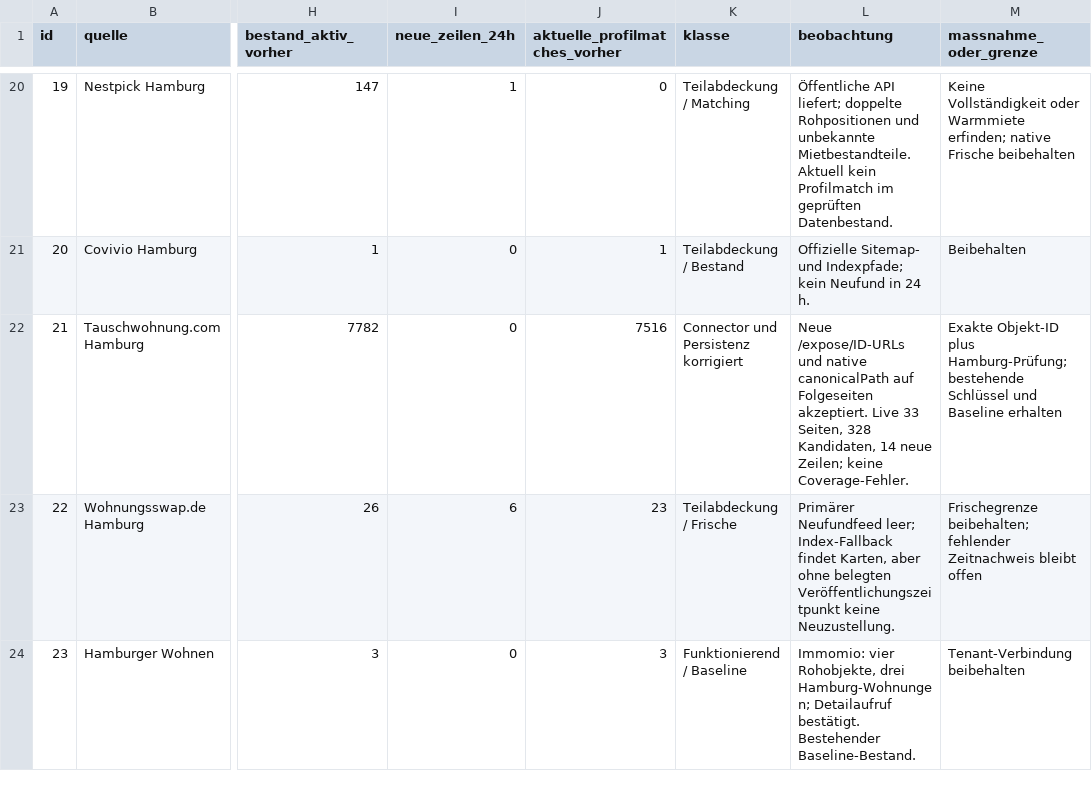
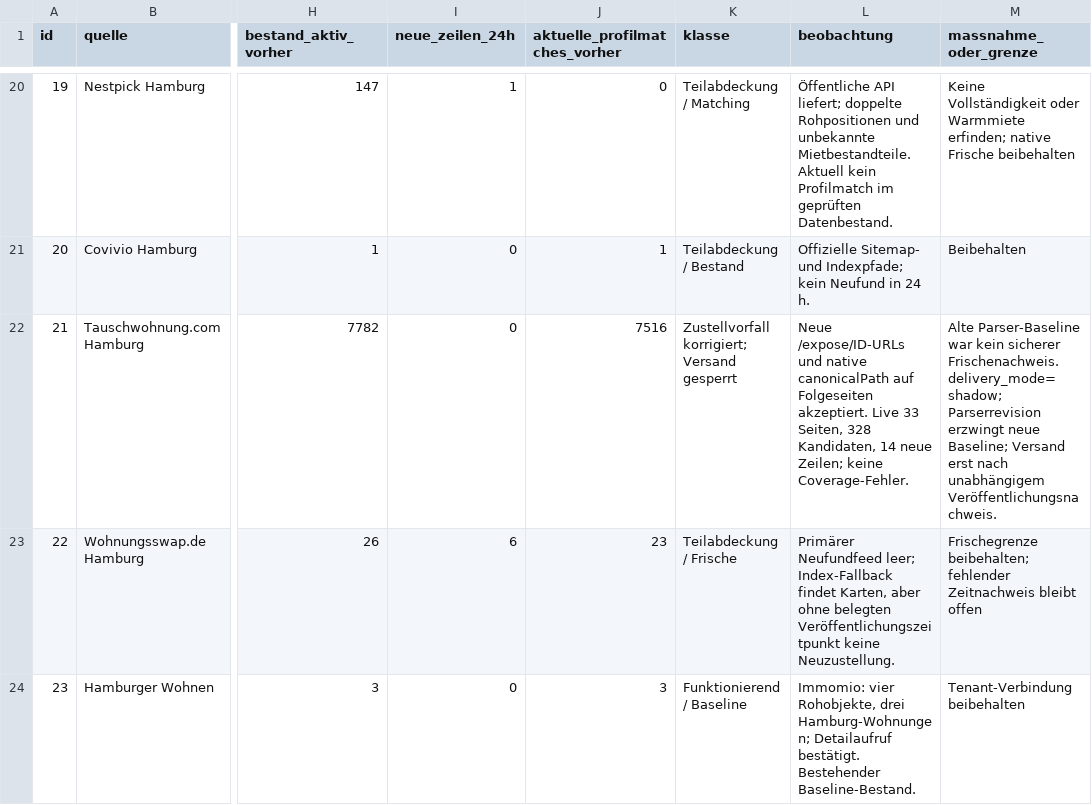
Before and after one commit to arash-tawakoli/telegram_bot, a CSV file: docs/SOURCE_COVERAGE_2026-09-08.csv, drawn as a sheet; only a part is shown, gaps mark what is left out; the diff names each change by its address in the sheet, - before the commit and + after, or states it on an @@ line.

```diff
--- a/docs/SOURCE_COVERAGE_2026-09-08.csv
+++ b/docs/SOURCE_COVERAGE_2026-09-08.csv
-K22 (klasse): Connector und Persistenz korrigiert
+K22 (klasse): Zustellvorfall korrigiert; Versand gesperrt
-M22 (massnahme_oder_grenze): Exakte Objekt-ID plus Hamburg-Prüfung; bestehende Schlüssel und Baseline erhalten
+M22 (massnahme_oder_grenze): Alte Parser-Baseline war kein sicherer Frischenachweis. delivery_mode=shadow; Parserrevision erzwingt neue Baseline; Versand erst nach unabhängigem Veröffentlichungsnachweis.
```
Also changed, not shown: 13 other files.
